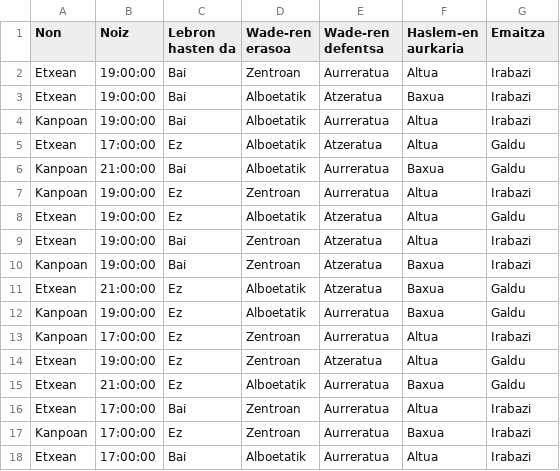
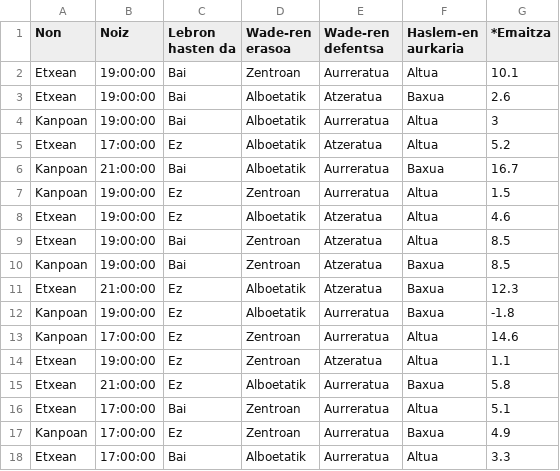
Before and after one commit to oersted/decision-trees, a CSV file: datuak.csv, drawn as a sheet.

Commit message:
Added support for continous target attributes. Also changed datuak.csv for testing purposes.

```diff
--- a/datuak.csv
+++ b/datuak.csv
@@ -1,18 +1,18 @@
-Non,Noiz,Lebron hasten da,Wade-ren erasoa,Wade-ren defentsa,Haslem-en aurkaria,Emaitza
-Etxean,19:00:00,Bai,Zentroan,Aurreratua,Altua,Irabazi
-Etxean,19:00:00,Bai,Alboetatik,Atzeratua,Baxua,Irabazi
-Kanpoan,19:00:00,Bai,Alboetatik,Aurreratua,Altua,Irabazi
-Etxean,17:00:00,Ez,Alboetatik,Atzeratua,Altua,Galdu
-Kanpoan,21:00:00,Bai,Alboetatik,Aurreratua,Baxua,Galdu
-Kanpoan,19:00:00,Ez,Zentroan,Aurreratua,Altua,Irabazi
-Etxean,19:00:00,Ez,Alboetatik,Atzeratua,Altua,Galdu
-Etxean,19:00:00,Bai,Zentroan,Atzeratua,Altua,Irabazi
-Kanpoan,19:00:00,Bai,Zentroan,Atzeratua,Baxua,Irabazi
-Etxean,21:00:00,Ez,Alboetatik,Atzeratua,Baxua,Galdu
-Kanpoan,19:00:00,Ez,Alboetatik,Aurreratua,Baxua,Galdu
-Kanpoan,17:00:00,Ez,Zentroan,Aurreratua,Altua,Irabazi
-Etxean,19:00:00,Ez,Zentroan,Atzeratua,Altua,Galdu
-Etxean,21:00:00,Ez,Alboetatik,Aurreratua,Baxua,Galdu
-Etxean,17:00:00,Bai,Zentroan,Aurreratua,Altua,Irabazi
-Kanpoan,17:00:00,Ez,Zentroan,Aurreratua,Baxua,Irabazi
-Etxean,17:00:00,Bai,Alboetatik,Aurreratua,Altua,Irabazi
+Non,Noiz,Lebron hasten da,Wade-ren erasoa,Wade-ren defentsa,Haslem-en aurkaria,*Emaitza
+Etxean,19:00:00,Bai,Zentroan,Aurreratua,Altua,10.1
+Etxean,19:00:00,Bai,Alboetatik,Atzeratua,Baxua,2.6
+Kanpoan,19:00:00,Bai,Alboetatik,Aurreratua,Altua,3
+Etxean,17:00:00,Ez,Alboetatik,Atzeratua,Altua,5.2
+Kanpoan,21:00:00,Bai,Alboetatik,Aurreratua,Baxua,16.7
+Kanpoan,19:00:00,Ez,Zentroan,Aurreratua,Altua,1.5
+Etxean,19:00:00,Ez,Alboetatik,Atzeratua,Altua,4.6
+Etxean,19:00:00,Bai,Zentroan,Atzeratua,Altua,8.5
+Kanpoan,19:00:00,Bai,Zentroan,Atzeratua,Baxua,8.5
+Etxean,21:00:00,Ez,Alboetatik,Atzeratua,Baxua,12.3
+Kanpoan,19:00:00,Ez,Alboetatik,Aurreratua,Baxua,-1.8
+Kanpoan,17:00:00,Ez,Zentroan,Aurreratua,Altua,14.6
+Etxean,19:00:00,Ez,Zentroan,Atzeratua,Altua,1.1
+Etxean,21:00:00,Ez,Alboetatik,Aurreratua,Baxua,5.8
+Etxean,17:00:00,Bai,Zentroan,Aurreratua,Altua,5.1
+Kanpoan,17:00:00,Ez,Zentroan,Aurreratua,Baxua,4.9
+Etxean,17:00:00,Bai,Alboetatik,Aurreratua,Altua,3.3
```
Also changed, not shown: 1 other file.
